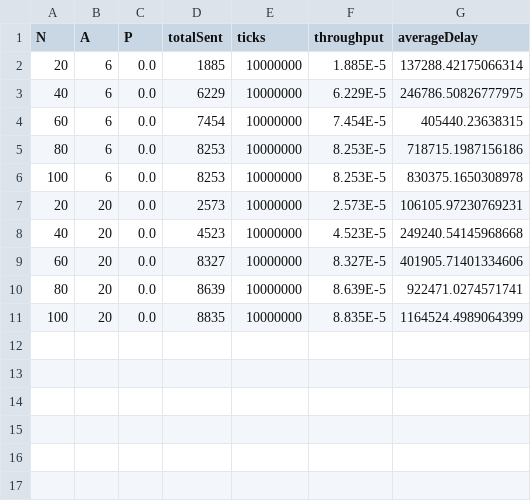
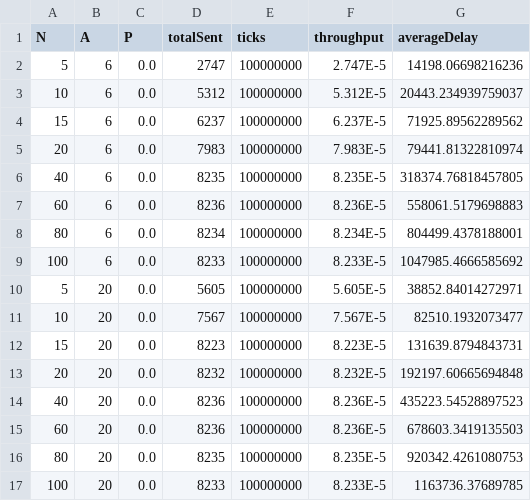
Before and after one commit to ramatronics/ece358, a CSV file: lab2/q1.csv, drawn as a sheet.

```diff
--- a/lab2/q1.csv
+++ b/lab2/q1.csv
@@ -1,11 +1,17 @@
 N,A,P,totalSent,ticks,throughput,averageDelay
-20,6,0.0,1885,10000000,1.885E-5,137288.42175066314
-40,6,0.0,6229,10000000,6.229E-5,246786.50826777975
-60,6,0.0,7454,10000000,7.454E-5,405440.23638315
-80,6,0.0,8253,10000000,8.253E-5,718715.1987156186
-100,6,0.0,8253,10000000,8.253E-5,830375.1650308978
-20,20,0.0,2573,10000000,2.573E-5,106105.97230769231
-40,20,0.0,4523,10000000,4.523E-5,249240.54145968668
-60,20,0.0,8327,10000000,8.327E-5,401905.71401334606
-80,20,0.0,8639,10000000,8.639E-5,922471.0274571741
-100,20,0.0,8835,10000000,8.835E-5,1164524.4989064399
+5,6,0.0,2747,100000000,2.747E-5,14198.06698216236
+10,6,0.0,5312,100000000,5.312E-5,20443.234939759037
+15,6,0.0,6237,100000000,6.237E-5,71925.89562289562
+20,6,0.0,7983,100000000,7.983E-5,79441.81322810974
+40,6,0.0,8235,100000000,8.235E-5,318374.76818457805
+60,6,0.0,8236,100000000,8.236E-5,558061.5179698883
+80,6,0.0,8234,100000000,8.234E-5,804499.4378188001
+100,6,0.0,8233,100000000,8.233E-5,1047985.4666585692
+5,20,0.0,5605,100000000,5.605E-5,38852.84014272971
+10,20,0.0,7567,100000000,7.567E-5,82510.1932073477
+15,20,0.0,8223,100000000,8.223E-5,131639.8794843731
+20,20,0.0,8232,100000000,8.232E-5,192197.60665694848
+40,20,0.0,8236,100000000,8.236E-5,435223.54528897523
+60,20,0.0,8236,100000000,8.236E-5,678603.3419135503
+80,20,0.0,8235,100000000,8.235E-5,920342.4261080753
+100,20,0.0,8233,100000000,8.233E-5,1163736.37689785
```
Also changed, not shown: 3 other files.
